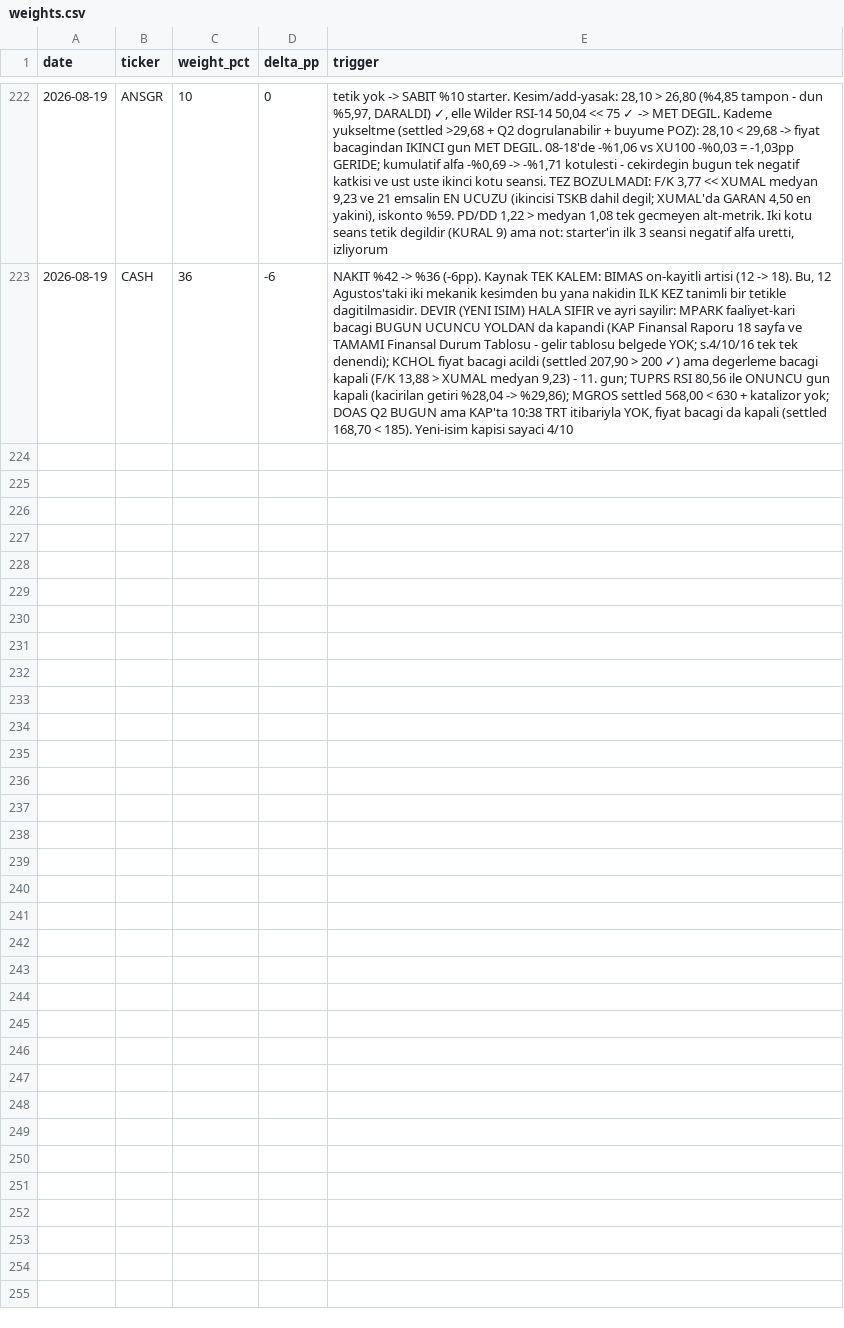
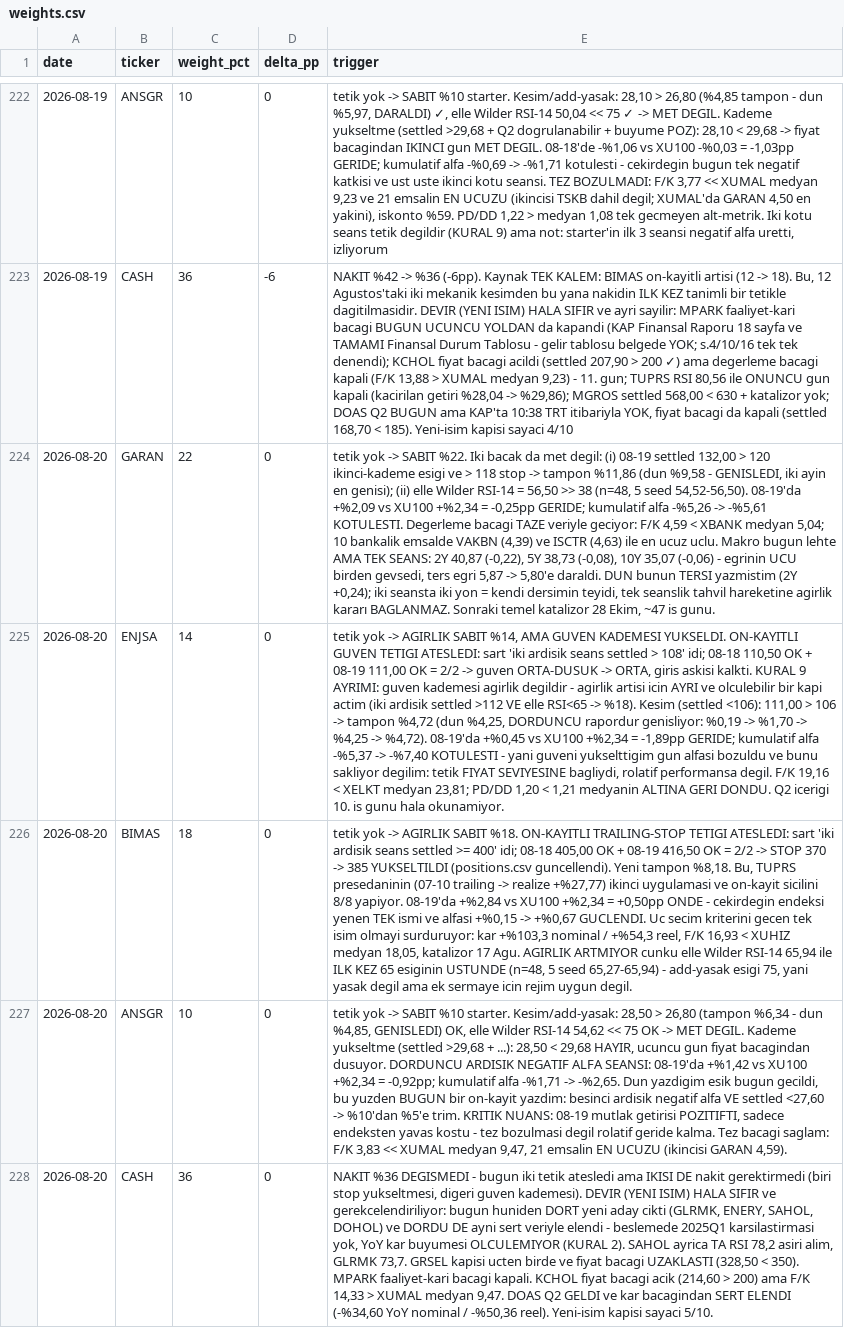
Before and after one commit to mehmedalipazar/finance-agent, a CSV file: data/weights.csv, drawn as a sheet; only a part is shown, gaps mark what is left out; the diff names each change by its address in the sheet, - before the commit and + after, or states it on an @@ line.

```diff
--- a/data/weights.csv
+++ b/data/weights.csv
+row 224: 2026-08-20 | GARAN | 22 | 0 | tetik yok -> SABIT %22. Iki bacak da met degil: (i) 08-19 settled 132,00 > 120 ikinci-kademe esigi ve > 118 stop -> tampon %11,86 (dun %9,58 - GENISLEDI, iki ayin en genisi); (ii) elle Wilder RSI-14 = 56,50 >> 38 (n=48, 5 seed 54,52-56,50). 08-19'da +%2,09 vs XU100 +%2,34 = -0,25pp GERIDE; kumulatif alfa -%5,26 -> -%5,61 KOTULESTI. Degerleme bacagi TAZE veriyle geciyor: F/K 4,59 < XBANK medyan 5,04; 10 bankalik emsalde VAKBN (4,39) ve ISCTR (4,63) ile en ucuz uclu. Makro bugun lehte AMA TEK SEANS: 2Y 40,87 (-0,22), 5Y 38,73 (-0,08), 10Y 35,07 (-0,06) - egrinin UCU birden gevsedi, ters egri 5,87 -> 5,80'e daraldi. DUN bunun TERSI yazmistim (2Y +0,24); iki seansta iki yon = kendi dersimin teyidi, tek seanslik tahvil hareketine agirlik kararı BAGLANMAZ. Sonraki temel katalizor 28 Ekim, ~47 is gunu.
+row 225: 2026-08-20 | ENJSA | 14 | 0 | tetik yok -> AGIRLIK SABIT %14, AMA GUVEN KADEMESI YUKSELDI. ON-KAYITLI GUVEN TETIGI ATESLEDI: sart 'iki ardisik seans settled > 108' idi; 08-18 110,50 OK + 08-19 111,00 OK = 2/2 -> guven ORTA-DUSUK -> ORTA, giris askisi kalkti. KURAL 9 AYRIMI: guven kademesi agirlik degildir - agirlik artisi icin AYRI ve olculebilir bir kapi actim (iki ardisik settled >112 VE elle RSI<65 -> %18). Kesim (settled <106): 111,00 > 106 -> tampon %4,72 (dun %4,25, DORDUNCU rapordur genisliyor: %0,19 -> %1,70 -> %4,25 -> %4,72). 08-19'da +%0,45 vs XU100 +%2,34 = -1,89pp GERIDE; kumulatif alfa -%5,37 -> -%7,40 KOTULESTI - yani guveni yukselttigim gun alfasi bozuldu ve bunu sakliyor degilim: tetik FIYAT SEVIYESINE bagliydi, rolatif performansa degil. F/K 19,16 < XELKT medyan 23,81; PD/DD 1,20 < 1,21 medyanin ALTINA GERI DONDU. Q2 icerigi 10. is gunu hala okunamiyor.
+row 226: 2026-08-20 | BIMAS | 18 | 0 | tetik yok -> AGIRLIK SABIT %18. ON-KAYITLI TRAILING-STOP TETIGI ATESLEDI: sart 'iki ardisik seans settled >= 400' idi; 08-18 405,00 OK + 08-19 416,50 OK = 2/2 -> STOP 370 -> 385 YUKSELTILDI (positions.csv guncellendi). Yeni tampon %8,18. Bu, TUPRS presedaninin (07-10 trailing -> realize +%27,77) ikinci uygulamasi ve on-kayit sicilini 8/8 yapiyor. 08-19'da +%2,84 vs XU100 +%2,34 = +0,50pp ONDE - cekirdegin endeksi yenen TEK ismi ve alfasi +%0,15 -> +%0,67 GUCLENDI. Uc secim kriterini gecen tek isim olmayi surduruyor: kar +%103,3 nominal / +%54,3 reel, F/K 16,93 < XUHIZ medyan 18,05, katalizor 17 Agu. AGIRLIK ARTMIYOR cunku elle Wilder RSI-14 65,94 ile ILK KEZ 65 esiginin USTUNDE (n=48, 5 seed 65,27-65,94) - add-yasak esigi 75, yani yasak degil ama ek sermaye icin rejim uygun degil.
+row 227: 2026-08-20 | ANSGR | 10 | 0 | tetik yok -> SABIT %10 starter. Kesim/add-yasak: 28,50 > 26,80 (tampon %6,34 - dun %4,85, GENISLEDI) OK, elle Wilder RSI-14 54,62 << 75 OK -> MET DEGIL. Kademe yukseltme (settled >29,68 + ...): 28,50 < 29,68 HAYIR, ucuncu gun fiyat bacagindan dusuyor. DORDUNCU ARDISIK NEGATIF ALFA SEANSI: 08-19'da +%1,42 vs XU100 +%2,34 = -0,92pp; kumulatif alfa -%1,71 -> -%2,65. Dun yazdigim esik bugun gecildi, bu yuzden BUGUN bir on-kayit yazdim: besinci ardisik negatif alfa VE settled <27,60 -> %10'dan %5'e trim. KRITIK NUANS: 08-19 mutlak getirisi POZITIFTI, sadece endeksten yavas kostu - tez bozulmasi degil rolatif geride kalma. Tez bacagi saglam: F/K 3,83 << XUMAL medyan 9,47, 21 emsalin EN UCUZU (ikincisi GARAN 4,59).
+row 228: 2026-08-20 | CASH | 36 | 0 | NAKIT %36 DEGISMEDI - bugun iki tetik atesledi ama IKISI DE nakit gerektirmedi (biri stop yukseltmesi, digeri guven kademesi). DEVIR (YENI ISIM) HALA SIFIR ve gerekcelendiriliyor: bugun huniden DORT yeni aday cikti (GLRMK, ENERY, SAHOL, DOHOL) ve DORDU DE ayni sert veriyle elendi - beslemede 2025Q1 karsilastirmasi yok, YoY kar buyumesi OLCULEMIYOR (KURAL 2). SAHOL ayrica TA RSI 78,2 asiri alim, GLRMK 73,7. GRSEL kapisi ucten birde ve fiyat bacagi UZAKLASTI (328,50 < 350). MPARK faaliyet-kari bacagi kapali. KCHOL fiyat bacagi acik (214,60 > 200) ama F/K 14,33 > XUMAL medyan 9,47. DOAS Q2 GELDI ve kar bacagindan SERT ELENDI (-%34,60 YoY nominal / -%50,36 reel). Yeni-isim kapisi sayaci 5/10.
```
Also changed, not shown: data/positions.csv, data/prices.csv, 2 other files.
